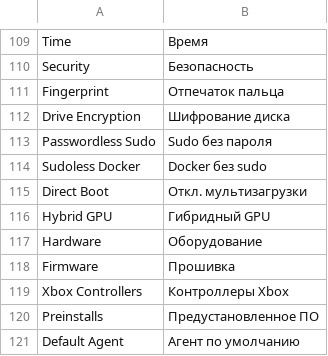
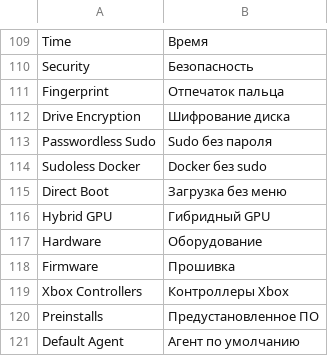
Before and after one commit to WokoFlipper/Omarchy-ru-locale, a TSV file: translations/ru_RU.tsv, drawn as a sheet; only a part is shown, gaps mark what is left out.

Commit message:
Меню: Direct Boot -> Загрузка без меню (тоггл, состояние а не действие)

```diff
--- a/translations/ru_RU.tsv
+++ b/translations/ru_RU.tsv
@@ -114,3 +114,3 @@ Passwordless Sudo	Sudo без пароля
 Sudoless Docker	Docker без sudo
-Direct Boot	Откл. мультизагрузки
+Direct Boot	Загрузка без меню
 Hybrid GPU	Гибридный GPU
```
